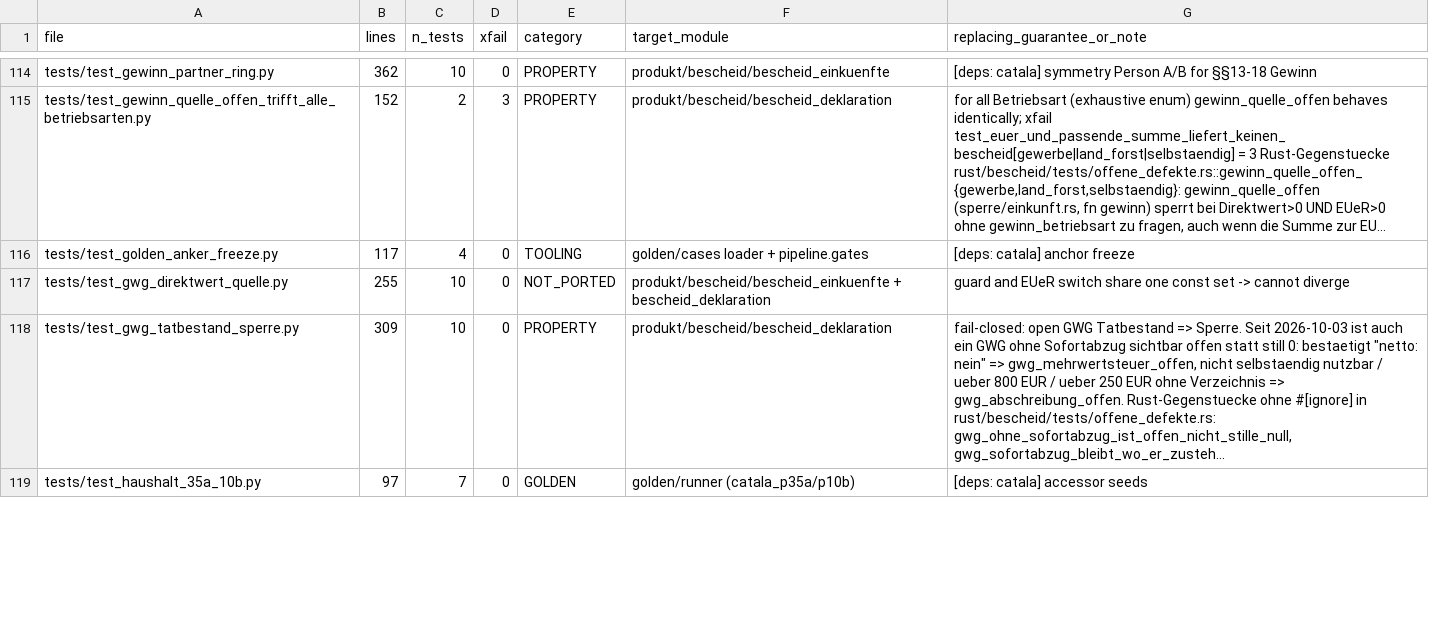
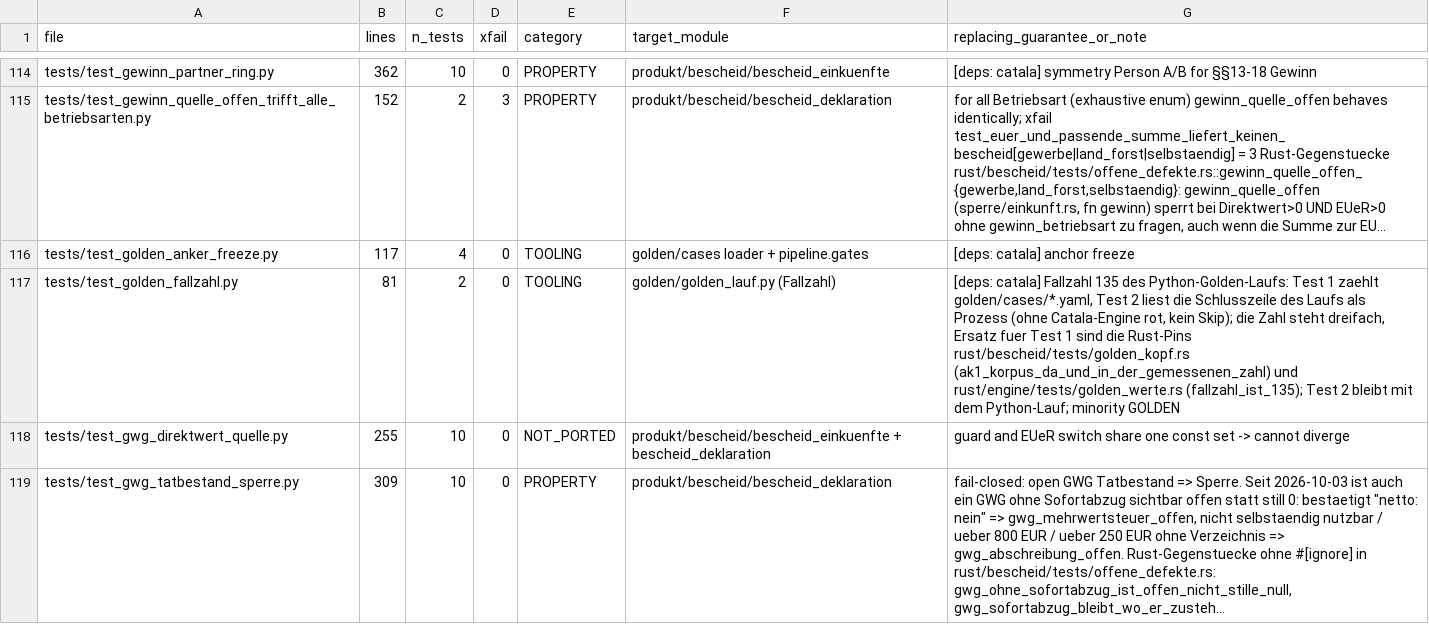
Before and after one commit to juliuswiener/taxgraph, a TSV file: rust/TESTMAP.tsv, drawn as a sheet; only a part is shown, gaps mark what is left out; the shorter side is filled out with more unchanged rows; long unchanged cells end in …; the diff names each change by its address in the sheet, - before the commit and + after, or states it on an @@ line.

Commit message:
test(golden): Fallzahl 135 im Python-Lauf pinnen
golden_lauf.py zaehlt golden/cases/*.yaml selbst und meldet Exit 0,
solange das Gezaehlte besteht: ein Fall weniger gibt 134/134, einer
mehr 136/136 (gemessen auf 2ec08c52). Die Rust-Pins sehen nur die
Fixture, nicht diesen Lauf.

- Test 1 zaehlt das Verzeichnis, Test 2 liest die Schlusszeile des
  echten Laufs (eigener Prozess, -I); der Exit-Code bleibt unbeurteilt
- die Zahl steht dreifach (golden_kopf.rs, golden_werte.rs, dieser
  Test); der Kopf der Testdatei begruendet, warum eine Quelle nicht
  reicht
- bleibt gruen: Tausch bei gleicher Zahl, ein von main() uebergangener
  Fall (ponytail im Test)
- Toleranzen und Vergleich in golden_lauf.py unberuehrt
- TESTMAP-Zeile (437 Dateien, 0 ohne Zeile)

```diff
--- a/rust/TESTMAP.tsv
+++ b/rust/TESTMAP.tsv
+row 117: tests/test_golden_fallzahl.py | 81 | 2 | 0 | TOOLING | golden/golden_lauf.py (Fallzahl) | [deps: catala] Fallzahl 135 des Python-Golden-Laufs: Test 1 zaehlt golden/cases/*.yaml, Test 2 liest die Schlusszeile des Laufs als Prozess (ohne Catala-Engine rot, kein Skip); die Zahl steht dreifach, Ersatz fuer Test 1 sind die Rust-Pins rust/bescheid/tests/golden_kopf.rs (ak1_korpus_da_und_in_der_gemessenen_zahl) und rust/engine/tests/golden_werte.rs (fallzahl_ist_135); Test 2 bleibt mit dem Python-Lauf; minority GOLDEN
```
Also changed, not shown: 1 other file.
